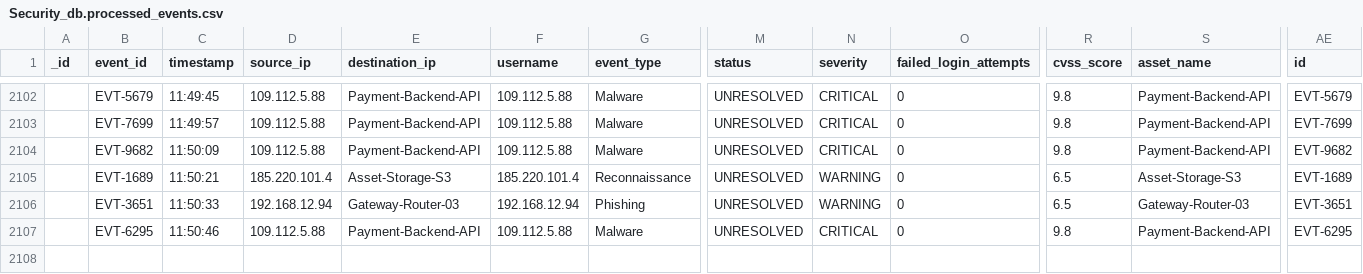
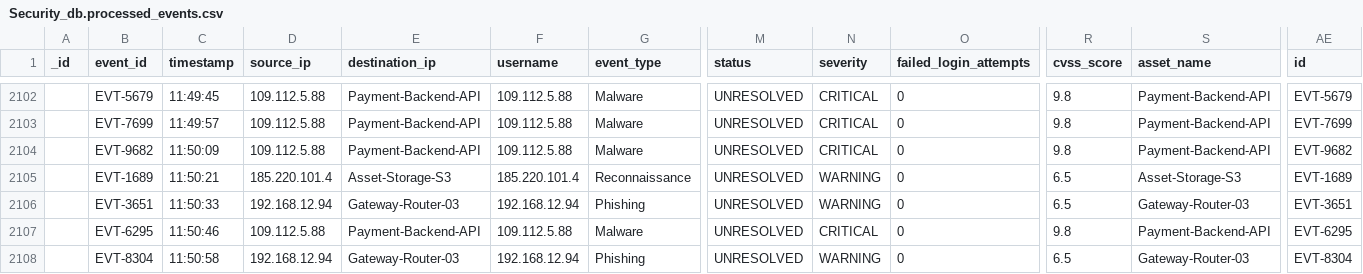
Before and after one commit to MR-Naveen-S/Infosys, a CSV file: Data_Visulization_Backend_Team-a/backend/data/processed/Security_db.processed_events.csv, drawn as a sheet; only a part is shown, gaps mark what is left out; rows hold the shown columns only; the diff names each change by its address in the sheet, - before the commit and + after, or states it on an @@ line.

Commit message:
Update Security_db.processed_events.csv

```diff
--- a/Data_Visulization_Backend_Team-a/backend/data/processed/Security_db.processed_events.csv
+++ b/Data_Visulization_Backend_Team-a/backend/data/processed/Security_db.processed_events.csv
+row 2108:  | EVT-8304 | 11:50:58 | 192.168.12.94 | Gateway-Router-03 | 192.168.12.94 | Phishing | UNRESOLVED | WARNING | 0 | 6.5 | Gateway-Router-03 | EVT-8304
```
